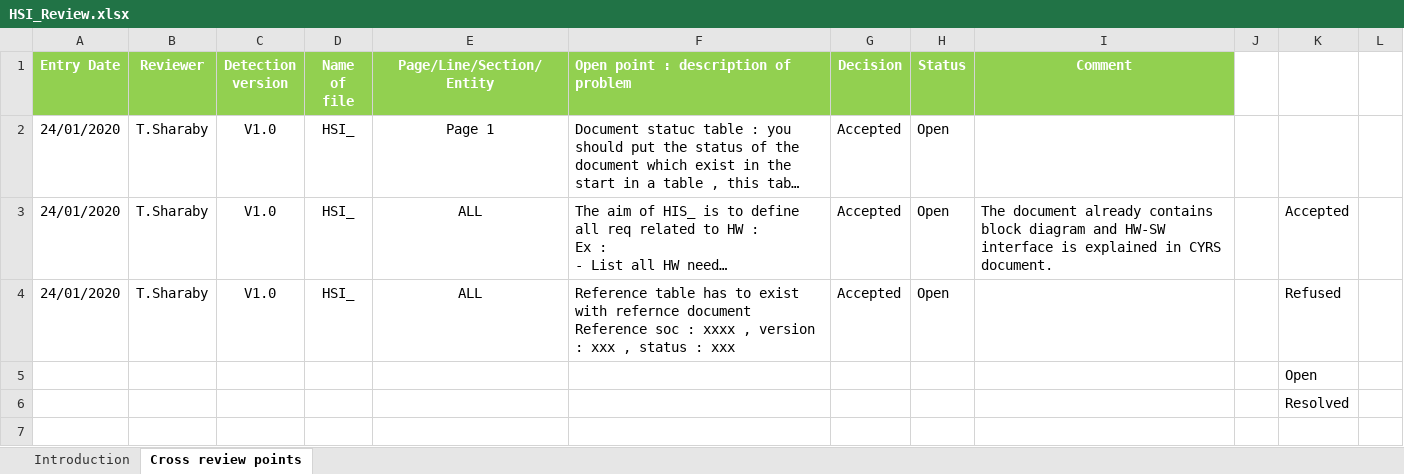
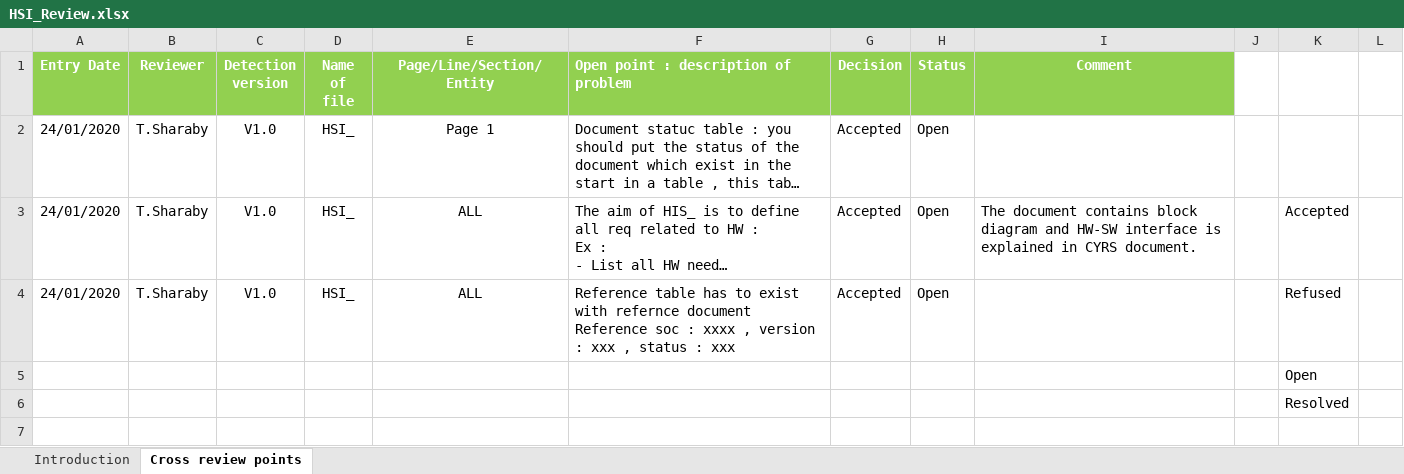
Before and after one commit to NorhanNassar/SWP_Digital_Watch, an Excel workbook: Input documents/HSI_Review.xlsx, sheet Cross review points, drawn as a sheet; only a part is shown; long unchanged cells end in …; values as stored, in another font and other column widths than the file's, no borders; conditional formats not drawn; the diff names each change by its address in the sheet, - before the commit and + after, or states it on an @@ line.

Commit message:
Updating HSI document after reviewing. Signed-off-by: BasmaAbdelhakim <basmaabdelhakim95@gmail.com>

```diff
--- a/Input documents/HSI_Review.xlsx (sheet Cross review points)
+++ b/Input documents/HSI_Review.xlsx (sheet Cross review points)
-I3 (Comment): The document already contains block…
+I3 (Comment): The document contains block…
```
Also changed, not shown: 1 other file.
